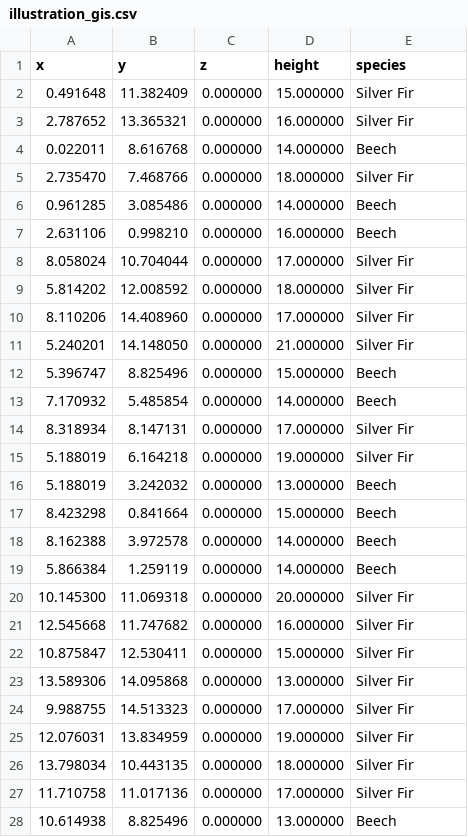
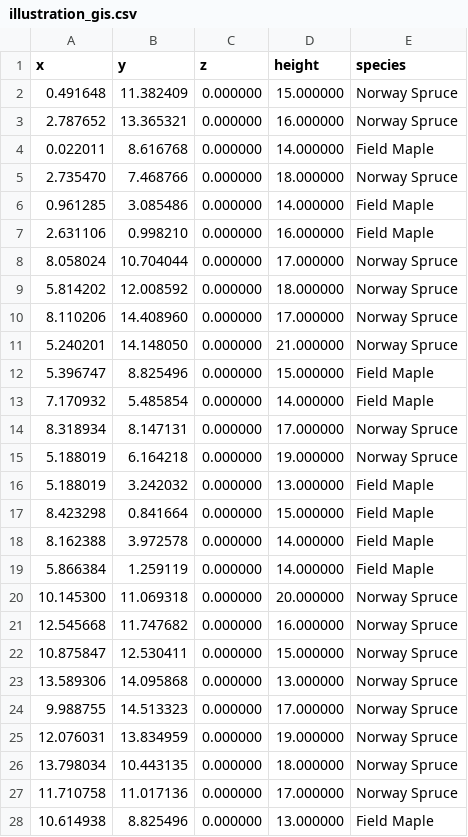
Before and after one commit to XRFutureForests/growpy, a CSV file: data/input/illustration_gis.csv, drawn as a sheet; only a part is shown; the diff covers the shown part only.

```diff
--- a/data/input/illustration_gis.csv
+++ b/data/input/illustration_gis.csv
@@ -1,28 +1,28 @@
 x,y,z,height,species
-0.491648,11.382409,0.000000,15.000000,Silver Fir
-2.787652,13.365321,0.000000,16.000000,Silver Fir
-0.022011,8.616768,0.000000,14.000000,Beech
-2.735470,7.468766,0.000000,18.000000,Silver Fir
-0.961285,3.085486,0.000000,14.000000,Beech
-2.631106,0.998210,0.000000,16.000000,Beech
-8.058024,10.704044,0.000000,17.000000,Silver Fir
-5.814202,12.008592,0.000000,18.000000,Silver Fir
-8.110206,14.408960,0.000000,17.000000,Silver Fir
-5.240201,14.148050,0.000000,21.000000,Silver Fir
-5.396747,8.825496,0.000000,15.000000,Beech
-7.170932,5.485854,0.000000,14.000000,Beech
-8.318934,8.147131,0.000000,17.000000,Silver Fir
-5.188019,6.164218,0.000000,19.000000,Silver Fir
-5.188019,3.242032,0.000000,13.000000,Beech
-8.423298,0.841664,0.000000,15.000000,Beech
-8.162388,3.972578,0.000000,14.000000,Beech
-5.866384,1.259119,0.000000,14.000000,Beech
-10.145300,11.069318,0.000000,20.000000,Silver Fir
-12.545668,11.747682,0.000000,16.000000,Silver Fir
-10.875847,12.530411,0.000000,15.000000,Silver Fir
-13.589306,14.095868,0.000000,13.000000,Silver Fir
-9.988755,14.513323,0.000000,17.000000,Silver Fir
-12.076031,13.834959,0.000000,19.000000,Silver Fir
-13.798034,10.443135,0.000000,18.000000,Silver Fir
-11.710758,11.017136,0.000000,17.000000,Silver Fir
-10.614938,8.825496,0.000000,13.000000,Beech
+0.491648,11.382409,0.000000,15.000000,Norway Spruce
+2.787652,13.365321,0.000000,16.000000,Norway Spruce
+0.022011,8.616768,0.000000,14.000000,Field Maple
+2.735470,7.468766,0.000000,18.000000,Norway Spruce
+0.961285,3.085486,0.000000,14.000000,Field Maple
+2.631106,0.998210,0.000000,16.000000,Field Maple
+8.058024,10.704044,0.000000,17.000000,Norway Spruce
+5.814202,12.008592,0.000000,18.000000,Norway Spruce
+8.110206,14.408960,0.000000,17.000000,Norway Spruce
+5.240201,14.148050,0.000000,21.000000,Norway Spruce
+5.396747,8.825496,0.000000,15.000000,Field Maple
+7.170932,5.485854,0.000000,14.000000,Field Maple
+8.318934,8.147131,0.000000,17.000000,Norway Spruce
+5.188019,6.164218,0.000000,19.000000,Norway Spruce
+5.188019,3.242032,0.000000,13.000000,Field Maple
+8.423298,0.841664,0.000000,15.000000,Field Maple
+8.162388,3.972578,0.000000,14.000000,Field Maple
+5.866384,1.259119,0.000000,14.000000,Field Maple
+10.145300,11.069318,0.000000,20.000000,Norway Spruce
+12.545668,11.747682,0.000000,16.000000,Norway Spruce
+10.875847,12.530411,0.000000,15.000000,Norway Spruce
+13.589306,14.095868,0.000000,13.000000,Norway Spruce
+9.988755,14.513323,0.000000,17.000000,Norway Spruce
+12.076031,13.834959,0.000000,19.000000,Norway Spruce
+13.798034,10.443135,0.000000,18.000000,Norway Spruce
+11.710758,11.017136,0.000000,17.000000,Norway Spruce
+10.614938,8.825496,0.000000,13.000000,Field Maple
```
Also changed, not shown: 15 edited cells elsewhere in this file, 9 other files.
